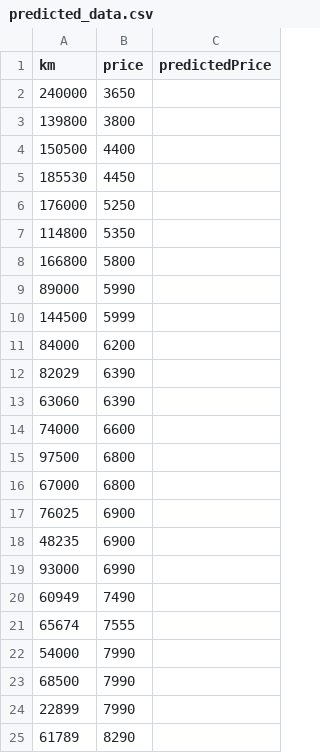
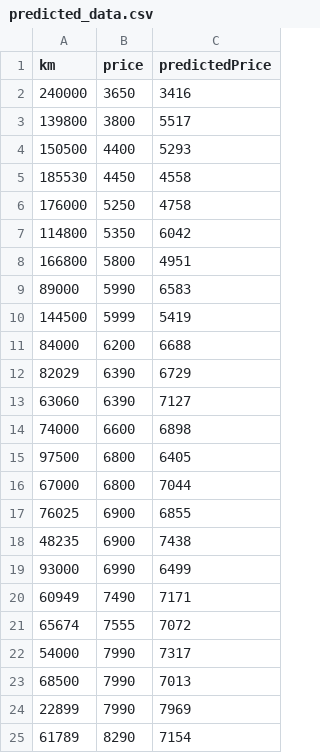
Before and after one commit to lanceleau02/ft_linear_regression, a CSV file: data/predicted_data.csv, drawn as a sheet.

```diff
--- a/data/predicted_data.csv
+++ b/data/predicted_data.csv
@@ -1,25 +1,25 @@
 km,price,predictedPrice
-240000,3650
-139800,3800
-150500,4400
-185530,4450
-176000,5250
-114800,5350
-166800,5800
-89000,5990
-144500,5999
-84000,6200
-82029,6390
-63060,6390
-74000,6600
-97500,6800
-67000,6800
-76025,6900
-48235,6900
-93000,6990
-60949,7490
-65674,7555
-54000,7990
-68500,7990
-22899,7990
-61789,8290
+240000,3650,3416
+139800,3800,5517
+150500,4400,5293
+185530,4450,4558
+176000,5250,4758
+114800,5350,6042
+166800,5800,4951
+89000,5990,6583
+144500,5999,5419
+84000,6200,6688
+82029,6390,6729
+63060,6390,7127
+74000,6600,6898
+97500,6800,6405
+67000,6800,7044
+76025,6900,6855
+48235,6900,7438
+93000,6990,6499
+60949,7490,7171
+65674,7555,7072
+54000,7990,7317
+68500,7990,7013
+22899,7990,7969
+61789,8290,7154
```
Also changed, not shown: 3 other files.
